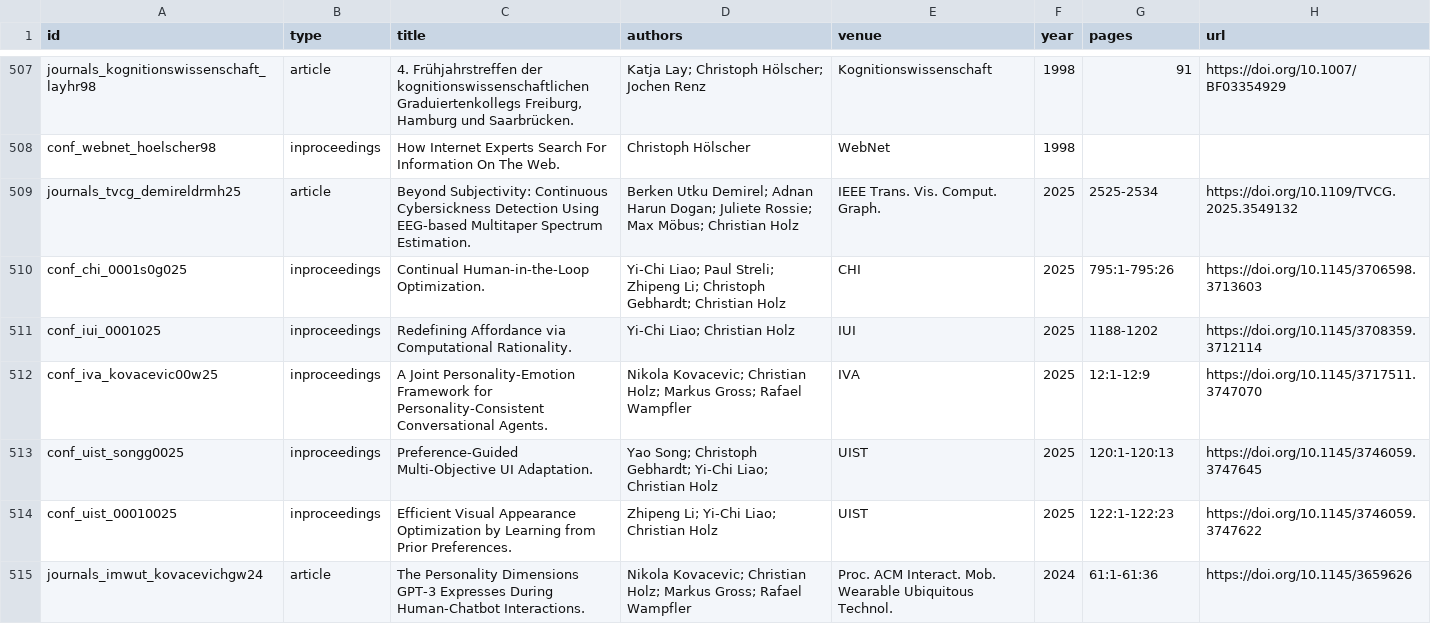
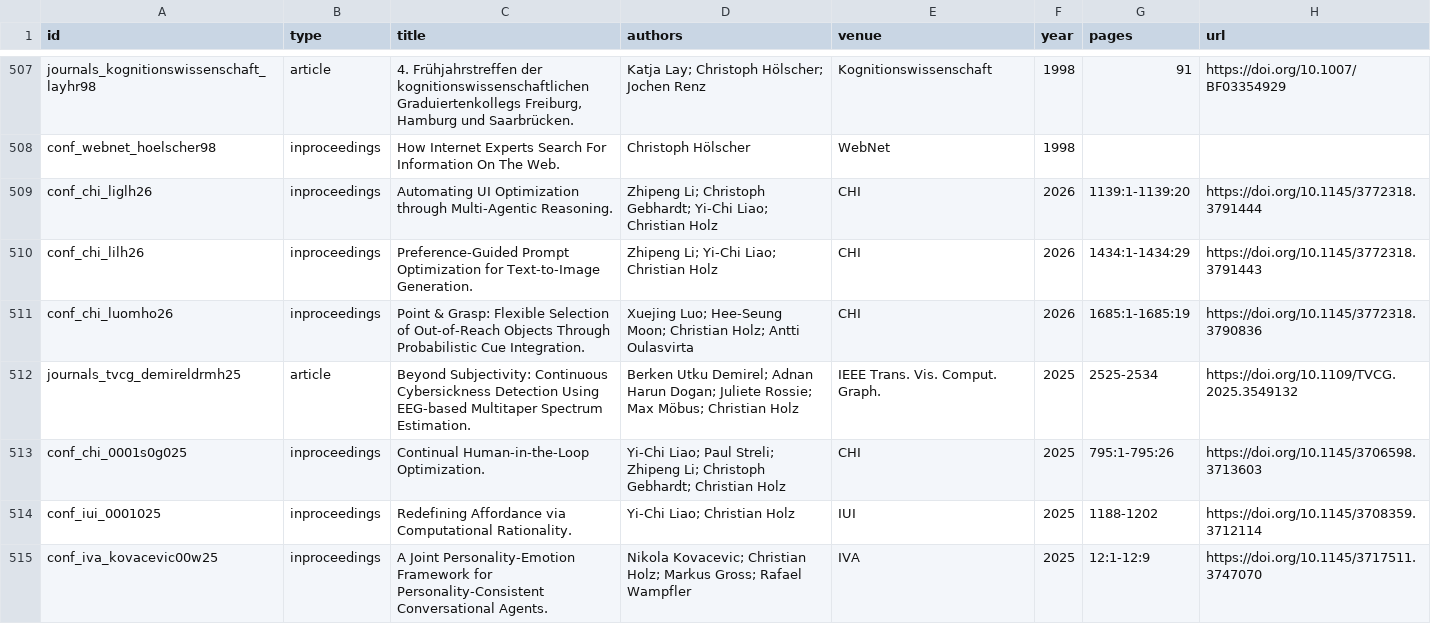
Before and after one commit to eth-hci/hci.ethz.ch, a CSV file: data/publications.csv, drawn as a sheet; only a part is shown, gaps mark what is left out; the shorter side is filled out with more unchanged rows; the diff names each change by its address in the sheet, - before the commit and + after, or states it on an @@ line.

```diff
--- a/data/publications.csv
+++ b/data/publications.csv
+row 509: conf_chi_liglh26 | inproceedings | Automating UI Optimization through Multi-Agentic Reasoning. | Zhipeng Li; Christoph Gebhardt; Yi-Chi Liao; Christian Holz | CHI | 2026 | 1139:1-1139:20 | https://doi.org/10.1145/3772318.3791444
+row 510: conf_chi_lilh26 | inproceedings | Preference-Guided Prompt Optimization for Text-to-Image Generation. | Zhipeng Li; Yi-Chi Liao; Christian Holz | CHI | 2026 | 1434:1-1434:29 | https://doi.org/10.1145/3772318.3791443
+row 511: conf_chi_luomho26 | inproceedings | Point & Grasp: Flexible Selection of Out-of-Reach Objects Through Probabilistic Cue Integration. | Xuejing Luo; Hee-Seung Moon; Christian Holz; Antti Oulasvirta | CHI | 2026 | 1685:1-1685:19 | https://doi.org/10.1145/3772318.3790836
```
